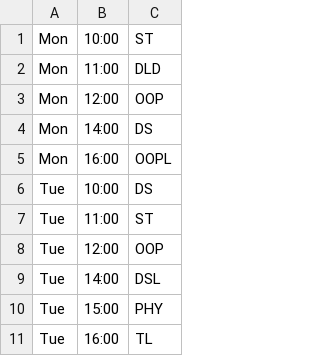
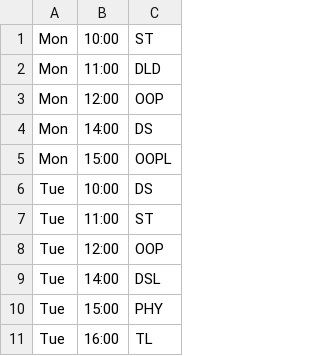
Before and after one commit to Janmejay-Joshi/Auto-Attendance-Moodle, a CSV file: Schedule.csv, drawn as a sheet; only a part is shown.

Commit message:
Schedule

```diff
--- a/Schedule.csv
+++ b/Schedule.csv
@@ -4,3 +4,3 @@ Mon,12:00,OOP
 Mon,14:00,DS
-Mon,16:00,OOPL
+Mon,15:00,OOPL
 Tue,10:00,DS
```
